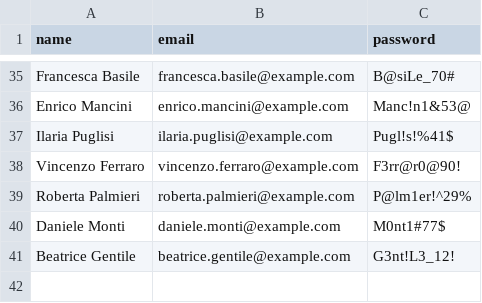
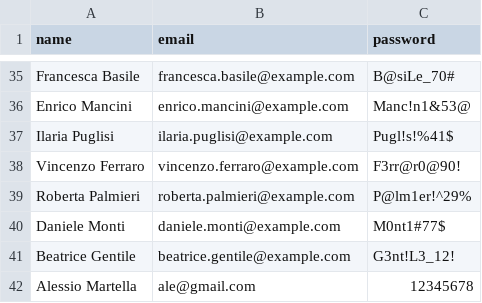
Before and after one commit to TanaraCavalcante/deliveboo-laravel, a CSV file: database/seeders/user_seeder.csv, drawn as a sheet; only a part is shown, gaps mark what is left out; the diff names each change by its address in the sheet, - before the commit and + after, or states it on an @@ line.

```diff
--- a/database/seeders/user_seeder.csv
+++ b/database/seeders/user_seeder.csv
+row 42: Alessio Martella | ale@gmail.com | 12345678
```
Also changed, not shown: database/seeders/seeder_ristorante.csv, 1 other file.
